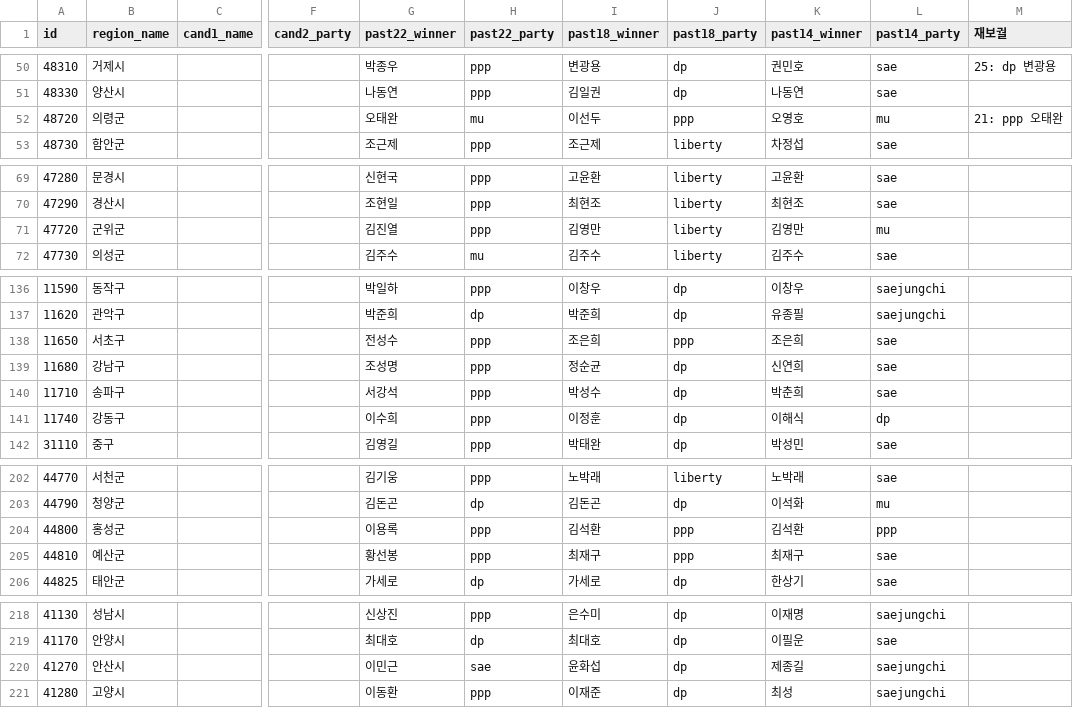
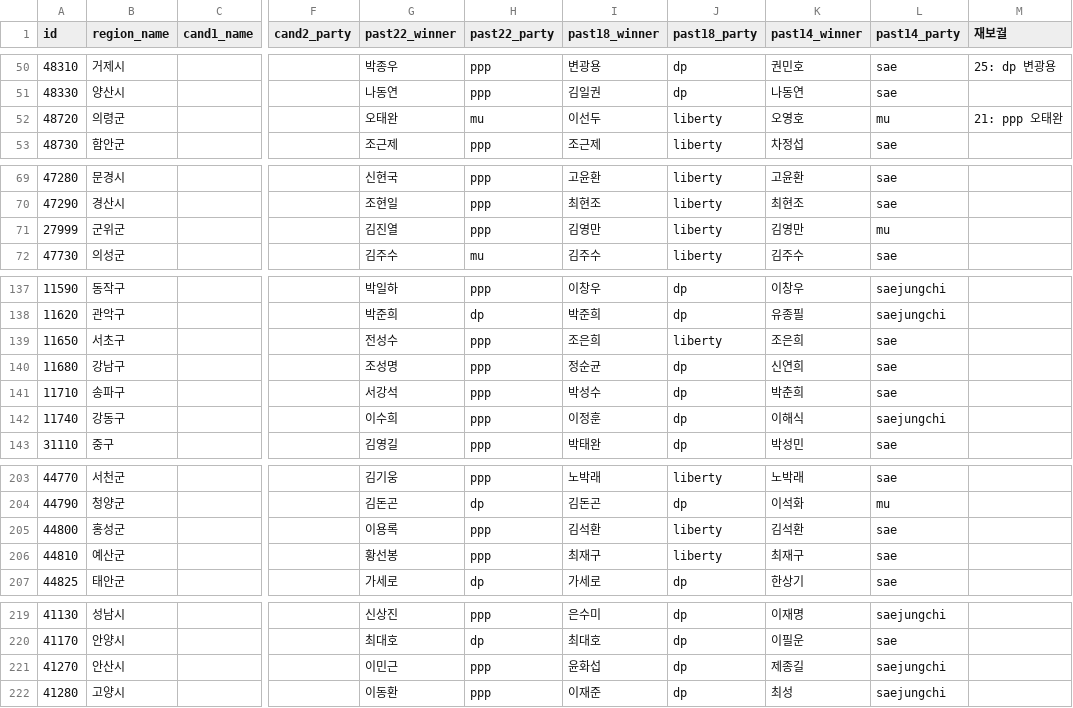
Before and after one commit to navillera7/227toWin, a CSV file: client/public/candidates.csv (was public/candidates.csv), drawn as a sheet; only a part is shown, gaps mark what is left out; addresses are those after the commit; the diff covers the shown part only; the diff names each change by its address in the sheet, - before the commit and + after, or states it on an @@ line.

```diff
--- a/public/candidates.csv
+++ b/client/public/candidates.csv
-J52 (past18_party): ppp
+J52 (past18_party): liberty
-A71 (id): 47720
+A71 (id): 27999
-J139 (past18_party): ppp
+J139 (past18_party): liberty
-L142 (past14_party): dp
+L142 (past14_party): saejungchi
-J205:J206 (past18_party): ppp
+J205:J206 (past18_party): liberty
-L205 (past14_party): ppp
+L205 (past14_party): sae
-H221 (past22_party): sae
+H221 (past22_party): ppp
```
Also changed, not shown: 1 added row and 15 edited cells elsewhere in this file, 40 other files.
